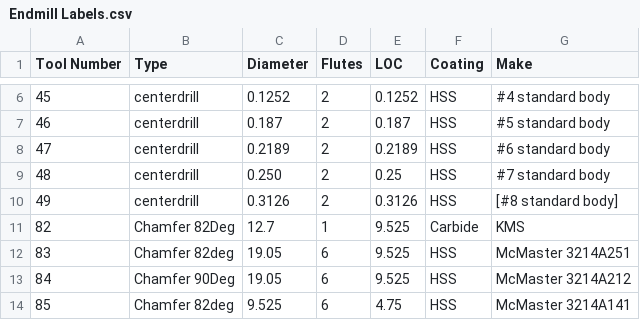
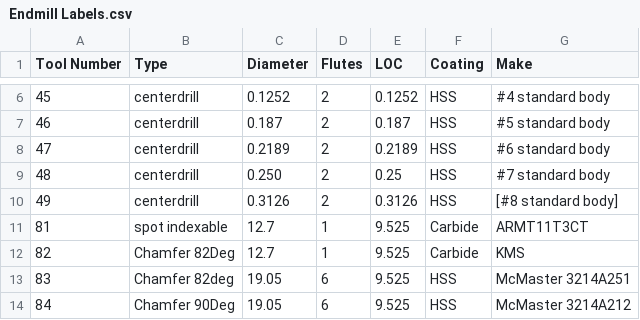
Before and after one commit to KyleMatheson/Machining, a CSV file: Endmill Labels.csv, drawn as a sheet; only a part is shown, gaps mark what is left out; the shorter side is filled out with more unchanged rows; the diff names each change by its address in the sheet, - before the commit and + after, or states it on an @@ line.

Commit message:
formatting

```diff
--- a/Endmill Labels.csv
+++ b/Endmill Labels.csv
+row 11: 81 | spot indexable | 12.7 | 1 | 9.525 | Carbide | ARMT11T3CT
```
